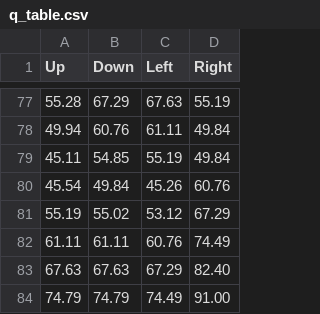
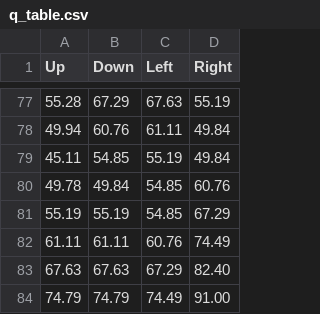
Before and after one commit to eqbech/rl-draft, a CSV file: data/q_table.csv, drawn as a sheet; only a part is shown, gaps mark what is left out; the diff covers the shown part only.

```diff
--- a/data/q_table.csv
+++ b/data/q_table.csv
@@ -79,4 +79,4 @@ Up, Down, Left, Right
 45.11,54.85,55.19,49.84
-45.54,49.84,45.26,60.76
-55.19,55.02,53.12,67.29
+49.78,49.84,54.85,60.76
+55.19,55.19,54.85,67.29
 61.11,61.11,60.76,74.49
```
Also changed, not shown: 4 added rows, 4 removed rows and 5 edited cells elsewhere in this file, 1 other file.
